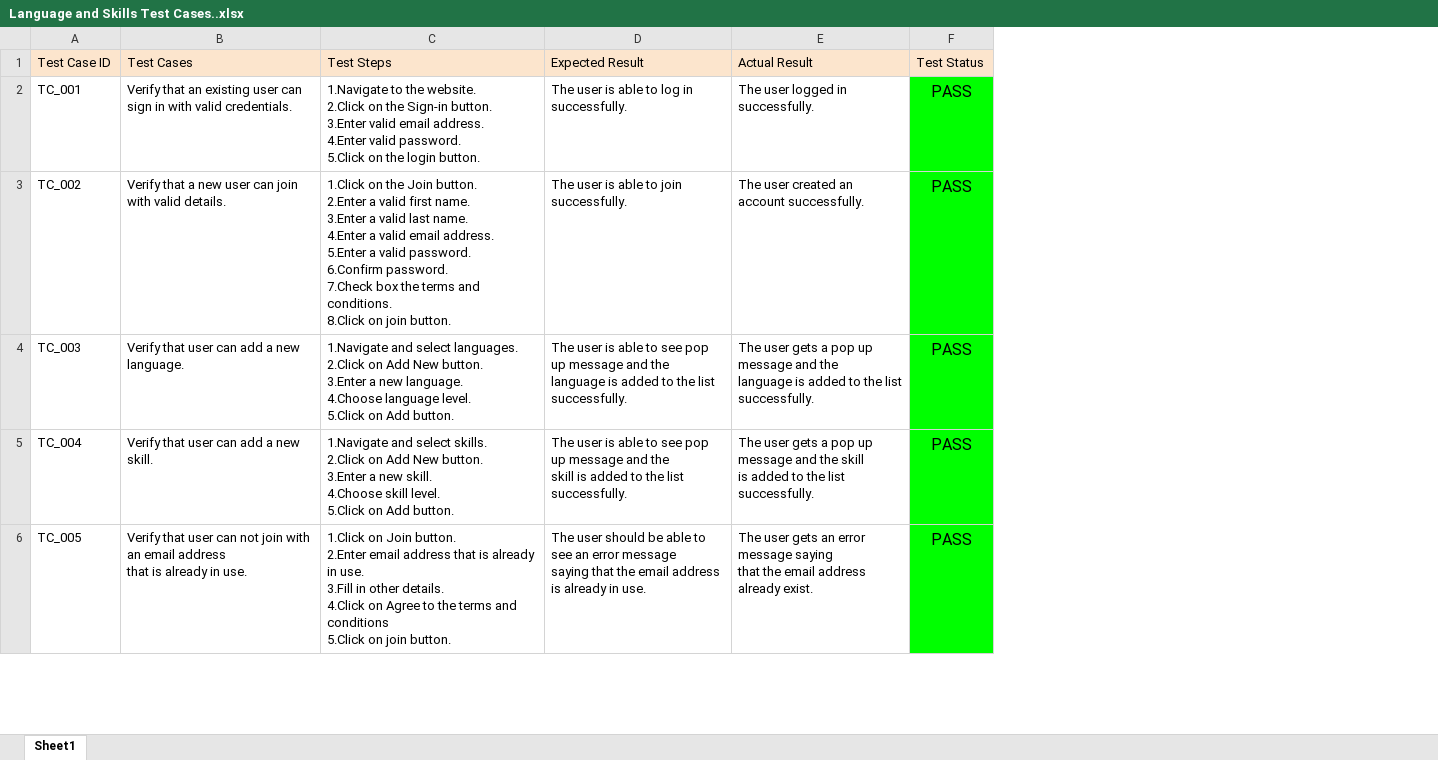
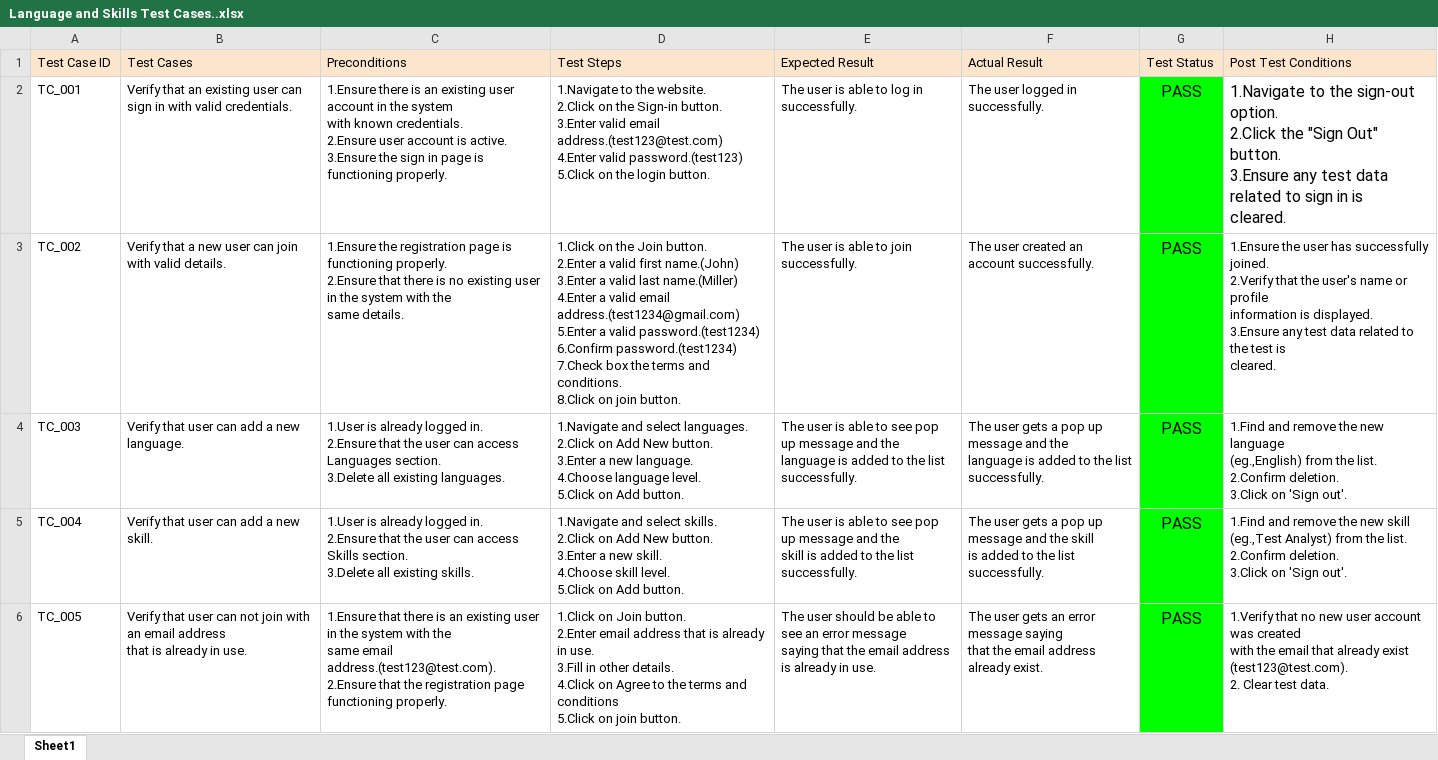
Before and after one commit to ayshafirdo/Onboarding, an Excel workbook: Language and Skills Test Cases..xlsx, sheet Sheet1, drawn as a sheet; only a part is shown; values as stored, in another font and other column widths than the file's, no borders; charts and pictures not drawn; addresses are those after the commit; ↵ is a line break in a cell; the diff covers the shown part only; the diff names each change by its address in the sheet, - before the commit and + after, or states it on an @@ line.

Commit message:
Updated test cases with preconditions and post test conditions

```diff
--- a/Language and Skills Test Cases..xlsx (sheet Sheet1)
+++ b/Language and Skills Test Cases..xlsx (sheet Sheet1)
+column C (Preconditions), rows 2-6: 1.Ensure there is an existing user account in the system ↵ with known credentials. ↵ 2.Ensure user account is active. ↵ 3.Ensure the sign in page is functioning properly. | 1.Ensure the registration page is functioning properly. ↵ 2.Ensure that there is no existing user in the system with the ↵ same details. | 1.User is already logged in. ↵ 2.Ensure that the user can access Languages section. ↵ 3.Delete all existing languages. | 1.User is already logged in. ↵ 2.Ensure that the user can access Skills section. ↵ 3.Delete all existing skills. | 1.Ensure that there is an existing user in the system with the ↵ same email address.(test123@test.com). ↵ 2.Ensure that the registration page functioning properly.
+column H (Post Test Conditions), rows 2-6: 1.Navigate to the sign-out option. ↵ 2.Click the "Sign Out" button. ↵ 3.Ensure any test data related to sign in is ↵ cleared. | 1.Ensure the user has successfully joined. ↵ 2.Verify that the user's name or profile ↵ information is displayed. ↵ 3.Ensure any test data related to the test is ↵ cleared. | 1.Find and remove the new language ↵ (eg.,English) from the list. ↵ 2.Confirm deletion. ↵ 3.Click on 'Sign out'. | 1.Find and remove the new skill ↵ (eg.,Test Analyst) from the list. ↵ 2.Confirm deletion. ↵ 3.Click on 'Sign out'. | 1.Verify that no new user account was created ↵ with the email that already exist ↵ (test123@test.com). ↵ 2. Clear test data.
-D2 (Test Steps): …valid email address. ↵ 4.Enter valid password. ↵ 5.Click on…
+D2 (Test Steps): …valid email address.(test123@test.com) ↵ 4.Enter valid password.(test123) ↵ 5.Click on…
-D3 (Test Steps): …valid first name. ↵ 3.Enter a valid last name. ↵ 4.Enter a valid email address. ↵ 5.Enter a valid password. ↵ 6.Confirm password. ↵ 7.Check box…
+D3 (Test Steps): …valid first name.(John) ↵ 3.Enter a valid last name.(Miller) ↵ 4.Enter a valid email address.(test1234@gmail.com) ↵ 5.Enter a valid password.(test1234) ↵ 6.Confirm password.(test1234) ↵ 7.Check box…
```
Also changed, not shown: 2 added rows and 10 edited cells elsewhere in this sheet.
